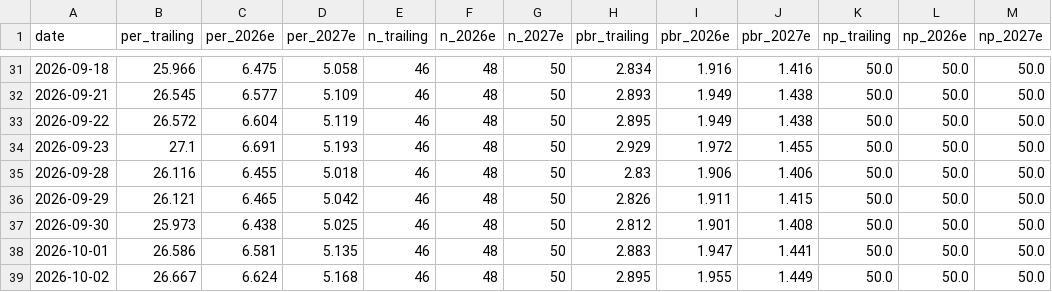
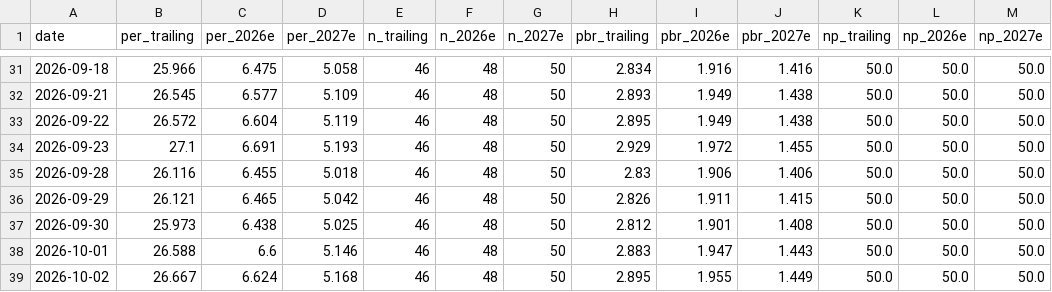
Before and after one commit to joonhakkim/liquidity-dashboard, a CSV file: data/kospi_per_tracker.csv, drawn as a sheet; only a part is shown, gaps mark what is left out.

```diff
--- a/data/kospi_per_tracker.csv
+++ b/data/kospi_per_tracker.csv
@@ -37,3 +37,3 @@
 2026-09-30,25.973,6.438,5.025,46,48,50,2.812,1.901,1.408,50.0,50.0,50.0
-2026-10-01,26.586,6.581,5.135,46,48,50,2.883,1.947,1.441,50.0,50.0,50.0
+2026-10-01,26.588,6.6,5.146,46,48,50,2.883,1.947,1.443,50.0,50.0,50.0
 2026-10-02,26.667,6.624,5.168,46,48,50,2.895,1.955,1.449,50.0,50.0,50.0
```
Also changed, not shown: data/kosdaq_per_tracker.csv, data/op_band_fnguide.csv, 4 other files.
